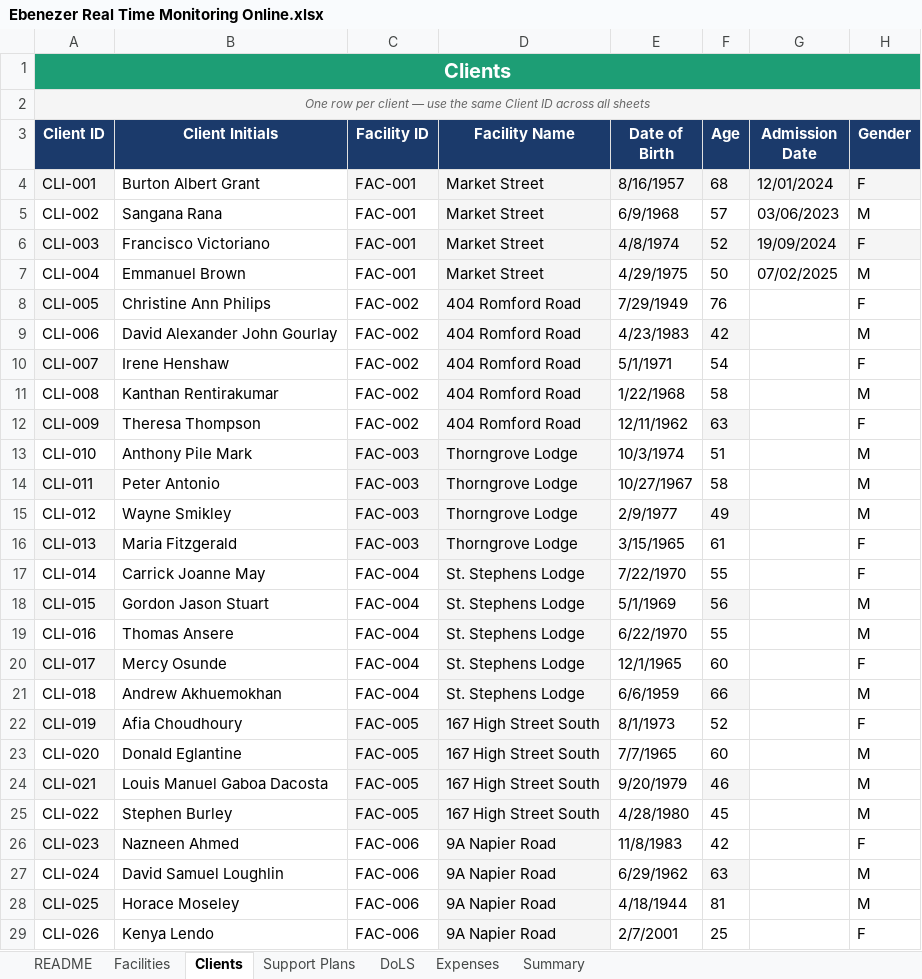
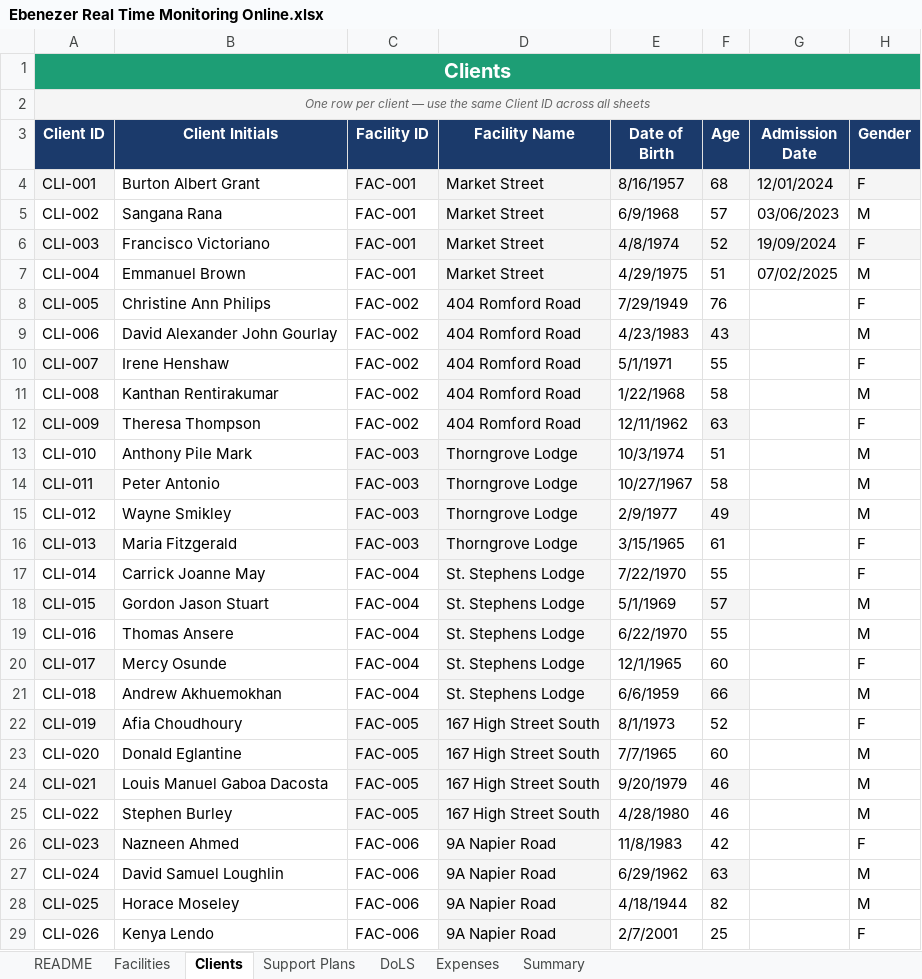
Before and after one commit to up939271/care-dashboard, an Excel workbook: Ebenezer Real Time Monitoring Online.xlsx, sheet Clients, drawn as a sheet; only a part is shown; values as stored, in another font and other column widths than the file's, no borders; the diff names each change by its address in the sheet, - before the commit and + after, or states it on an @@ line.

```diff
--- a/Ebenezer Real Time Monitoring Online.xlsx (sheet Clients)
+++ b/Ebenezer Real Time Monitoring Online.xlsx (sheet Clients)
-F7 (Age): 50
+F7 (Age): 51
-F9 (Age): 42
+F9 (Age): 43
-F10 (Age): 54
+F10 (Age): 55
-F18 (Age): 56
+F18 (Age): 57
-F25 (Age): 45
+F25 (Age): 46
-F28 (Age): 81
+F28 (Age): 82
```
Also changed, not shown: sheet Expenses, sheet Support Plans, sheet Summary, sheet DoLS, hidden cells.
